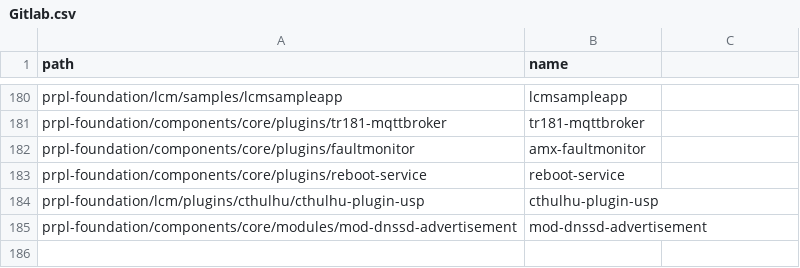
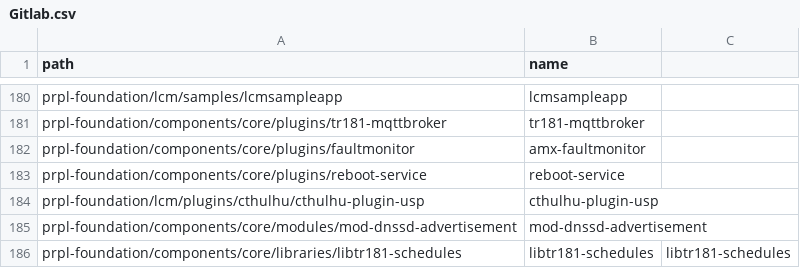
Before and after one commit to kavia-common/component-mapping-314849, a CSV file: Gitlab.csv, drawn as a sheet; only a part is shown, gaps mark what is left out.

Commit message:
add libtr181-schedules

```diff
--- a/Gitlab.csv
+++ b/Gitlab.csv
@@ -185 +185,2 @@
 "prpl-foundation/components/core/modules/mod-dnssd-advertisement","mod-dnssd-advertisement"
+"prpl-foundation/components/core/libraries/libtr181-schedules","libtr181-schedules","libtr181-schedules"
```
